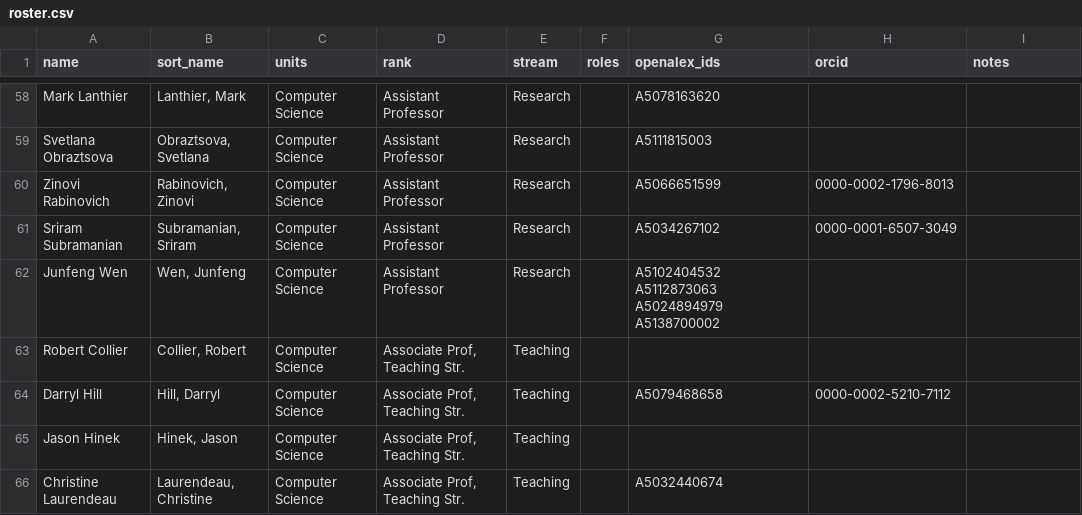
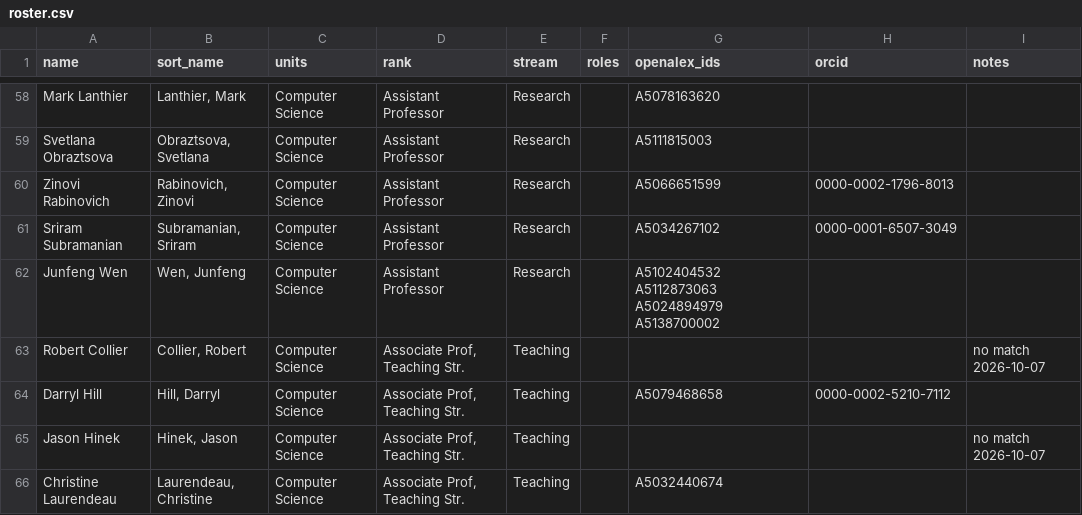
Before and after one commit to BiggarLab/carleton-science-research, a CSV file: config/roster.csv, drawn as a sheet; only a part is shown, gaps mark what is left out; the diff covers the shown part only.

```diff
--- a/config/roster.csv
+++ b/config/roster.csv
@@ -62,5 +62,5 @@ Sriram Subramanian,"Subramanian, Sriram",Computer Science,Assistant Professor,Re
 Junfeng Wen,"Wen, Junfeng",Computer Science,Assistant Professor,Research,,A5102404532 A5112873063 A5024894979 A5138700002,,
-Robert Collier,"Collier, Robert",Computer Science,"Associate Prof, Teaching Str.",Teaching,,,,
+Robert Collier,"Collier, Robert",Computer Science,"Associate Prof, Teaching Str.",Teaching,,,,no match 2026-10-07
 Darryl Hill,"Hill, Darryl",Computer Science,"Associate Prof, Teaching Str.",Teaching,,A5079468658,0000-0002-5210-7112,
-Jason Hinek,"Hinek, Jason",Computer Science,"Associate Prof, Teaching Str.",Teaching,,,,
+Jason Hinek,"Hinek, Jason",Computer Science,"Associate Prof, Teaching Str.",Teaching,,,,no match 2026-10-07
 Christine Laurendeau,"Laurendeau, Christine",Computer Science,"Associate Prof, Teaching Str.",Teaching,,A5032440674,,
```
Also changed, not shown: 11 edited cells elsewhere in this file, 5 other files.
